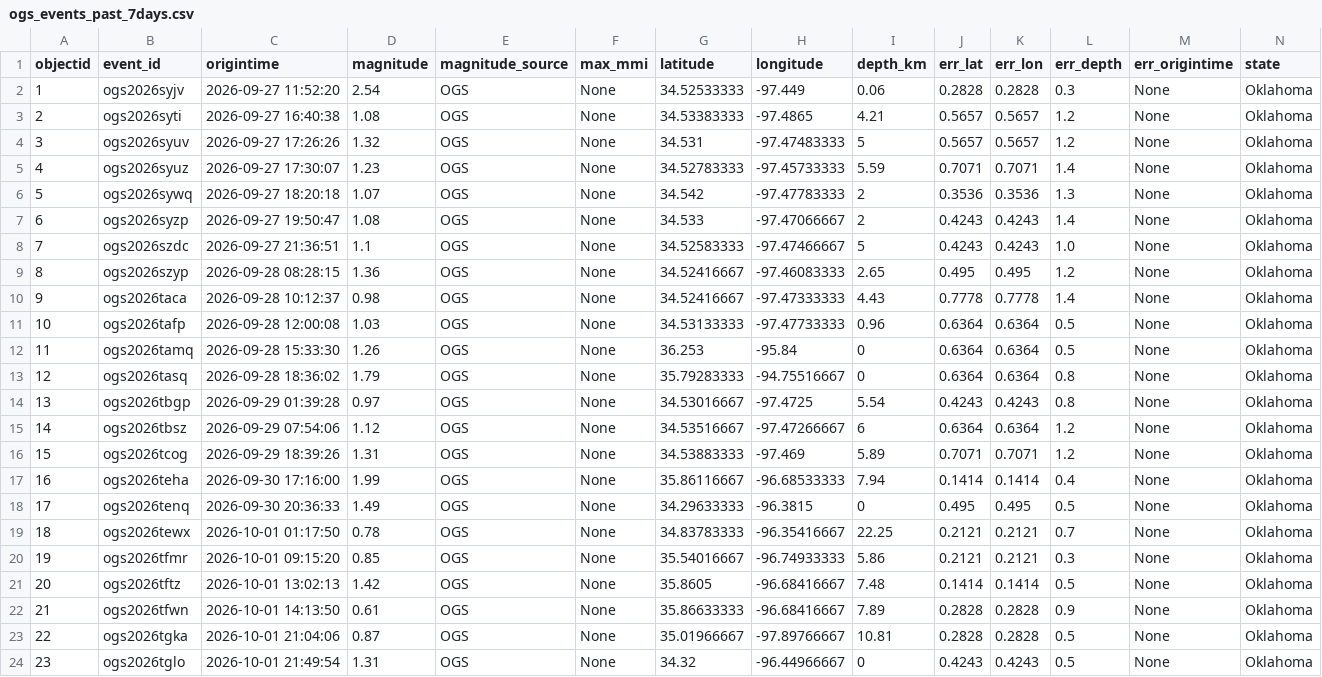
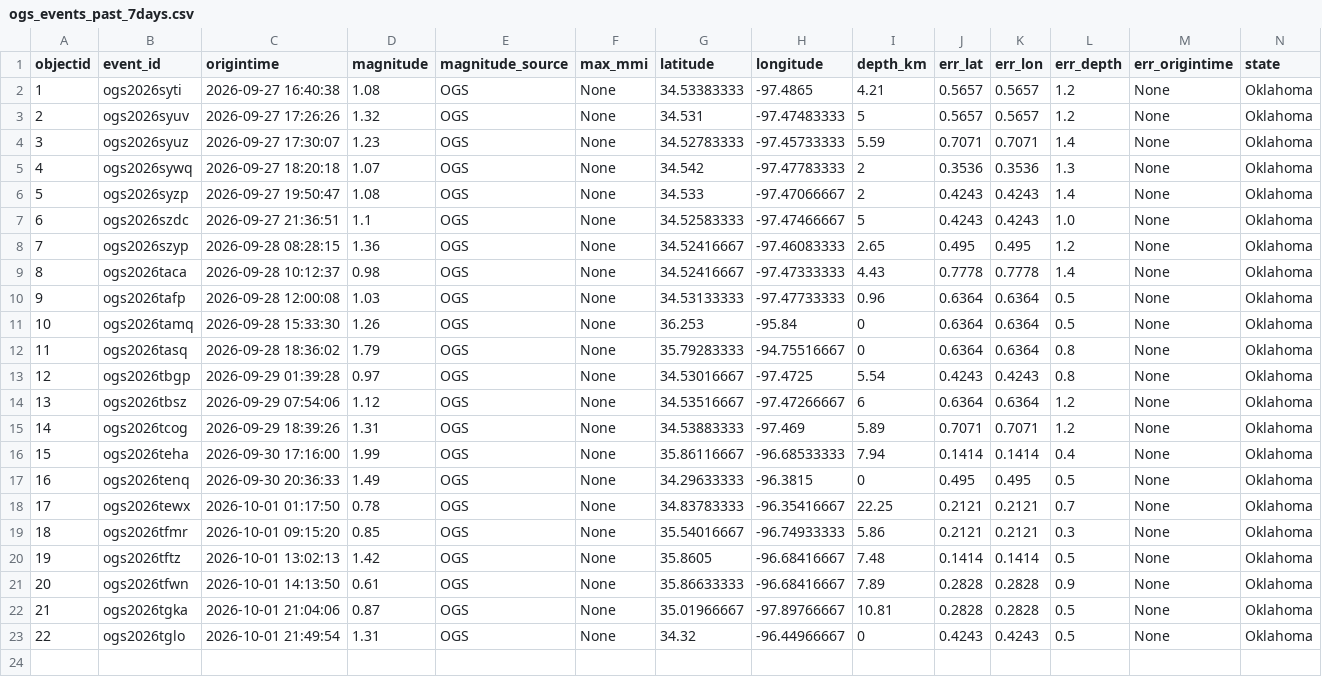
Before and after one commit to Hy-X/OGS_Catalog_Update, a CSV file: ogs_events_past_7days.csv, drawn as a sheet; only a part is shown; removed rows and columns are numbered as before the commit, all else as after; rows hold the shown columns only; the diff names each change by its address in the sheet, - before the commit and + after, or states it on an @@ line.

```diff
--- a/ogs_events_past_7days.csv
+++ b/ogs_events_past_7days.csv
-row 2: 1 | ogs2026syjv | 2026-09-27 11:52:20 | 2.54 | OGS | None | 34.52533333 | -97.449 | 0.06 | 0.2828 | 0.2828 | 0.3 | None | Oklahoma
@@ column A (objectid) renumbered from row 2 down @@
```
